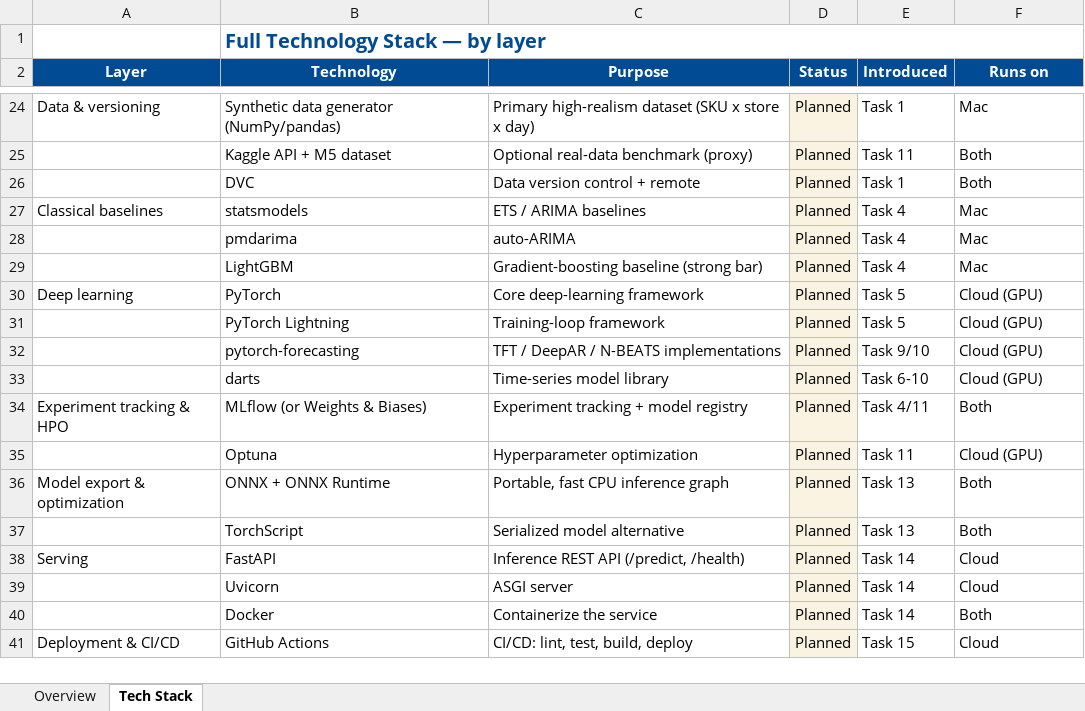
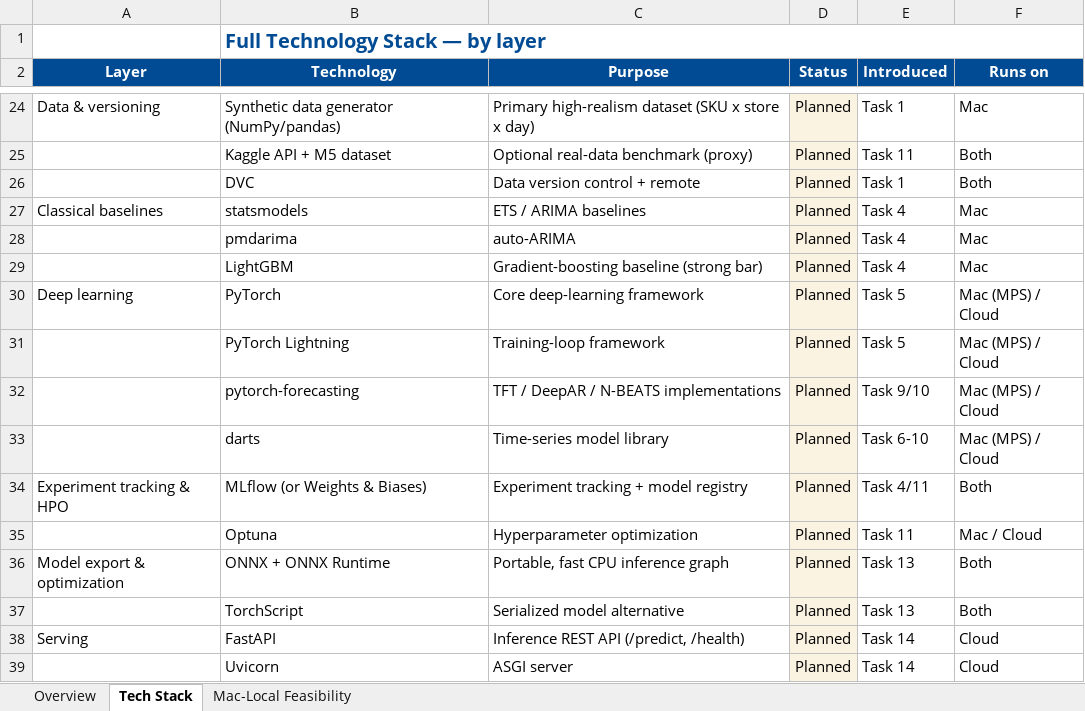
Before and after one commit to sudheerchowdary97/cpg-demand-forecasting, an Excel workbook: docs/TechStack.xlsx, sheet Tech Stack, drawn as a sheet; only a part is shown, gaps mark what is left out; the shorter side is filled out with more unchanged rows; values as stored, in another font and other column widths than the file's, no borders; charts and pictures not drawn; the diff names each change by its address in the sheet, - before the commit and + after, or states it on an @@ line.

Commit message:
TechStack: add Mac-Local Feasibility sheet (full skills matrix)
- map the 43-area skills matrix to Mac-local feasibility on synthetic data:
  28 fully local, 8 local-capable, 2 cloud-only (Azure), 5 optional/soft
- reframe DL rows to Mac (MPS) / Cloud — small synthetic data trains on M3 Pro
- Overview: local-first philosophy; note cloud-only = Azure (sub: MLflow),
  MATLAB skipped; Spark local mode, single-node k8s (kind/minikube), CI via act
- note for Task 1: whole pipeline is Mac-local

```diff
--- a/docs/TechStack.xlsx (sheet Tech Stack)
+++ b/docs/TechStack.xlsx (sheet Tech Stack)
+sheet tab: Mac-Local Feasibility
-F30:F33 (Runs on): Cloud (GPU)
+F30:F33 (Runs on): Mac (MPS) / Cloud
-F35 (Runs on): Cloud (GPU)
+F35 (Runs on): Mac / Cloud
```
Also changed, not shown: sheet Overview, charts or pictures, 1 other file.
